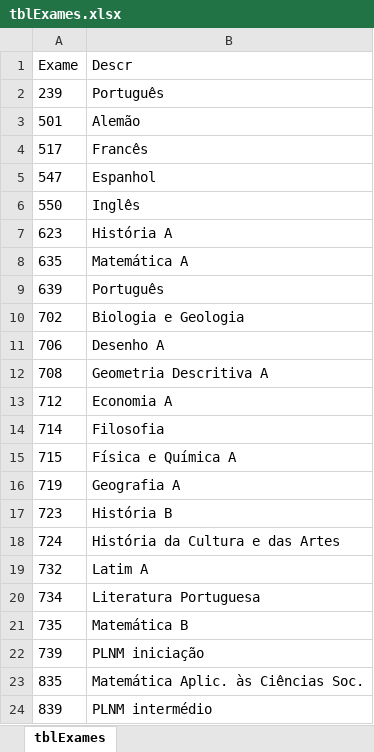
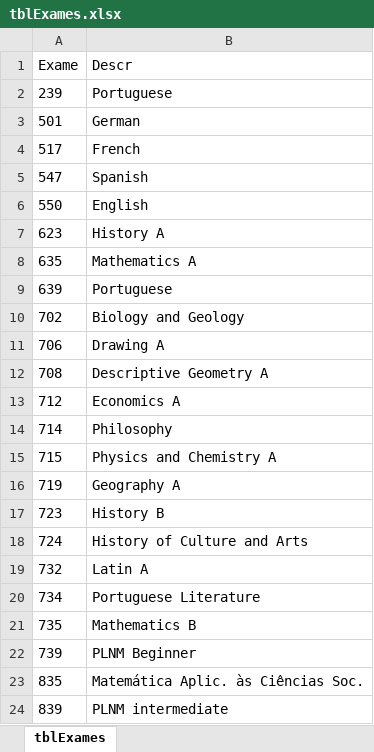
Before and after one commit to DanielTavares27/DSP21, an Excel workbook: tblExames.xlsx, sheet tblExames, drawn as a sheet; values as stored, in another font and other column widths than the file's, no borders; the diff names each change by its address in the sheet, - before the commit and + after, or states it on an @@ line.

```diff
--- a/tblExames.xlsx (sheet tblExames)
+++ b/tblExames.xlsx (sheet tblExames)
-B2 (Descr): Português
+B2 (Descr): Portuguese
-B3 (Descr): Alemão
+B3 (Descr): German
-B4 (Descr): Francês
+B4 (Descr): French
-B5 (Descr): Espanhol
+B5 (Descr): Spanish
-B6 (Descr): Inglês
+B6 (Descr): English
-B7 (Descr): História A
+B7 (Descr): History A
-B8 (Descr): Matemática A
+B8 (Descr): Mathematics A
-B9 (Descr): Português
+B9 (Descr): Portuguese
-B10 (Descr): Biologia e Geologia
+B10 (Descr): Biology and Geology
-B11 (Descr): Desenho A
+B11 (Descr): Drawing A
-B12 (Descr): Geometria Descritiva A
+B12 (Descr): Descriptive Geometry A
-B13 (Descr): Economia A
+B13 (Descr): Economics A
-B14 (Descr): Filosofia
+B14 (Descr): Philosophy
-B15 (Descr): Física e Química A
+B15 (Descr): Physics and Chemistry A
-B16 (Descr): Geografia A
+B16 (Descr): Geography A
-B17 (Descr): História B
+B17 (Descr): History B
-B18 (Descr): História da Cultura e das Artes
+B18 (Descr): History of Culture and Arts
-B19 (Descr): Latim A
+B19 (Descr): Latin A
-B20 (Descr): Literatura Portuguesa
+B20 (Descr): Portuguese Literature
-B21 (Descr): Matemática B
+B21 (Descr): Mathematics B
-B22 (Descr): PLNM iniciação
+B22 (Descr): PLNM Beginner
-B24 (Descr): PLNM intermédio
+B24 (Descr): PLNM intermediate
```
Also changed, not shown: tblCursos.xlsx, tblCursosTipos.xlsx.
